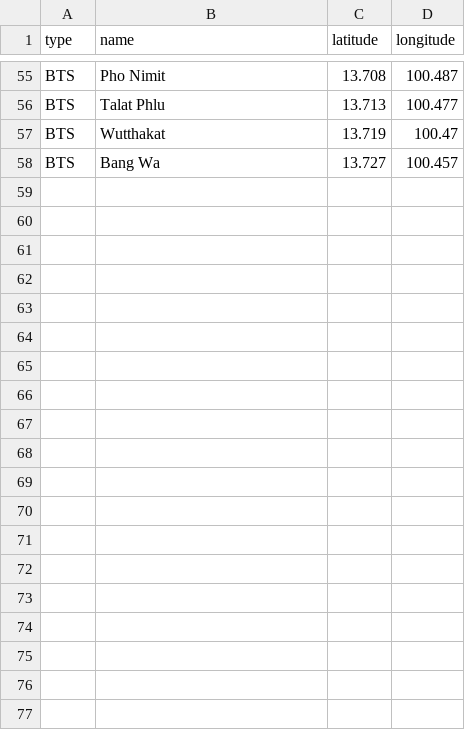
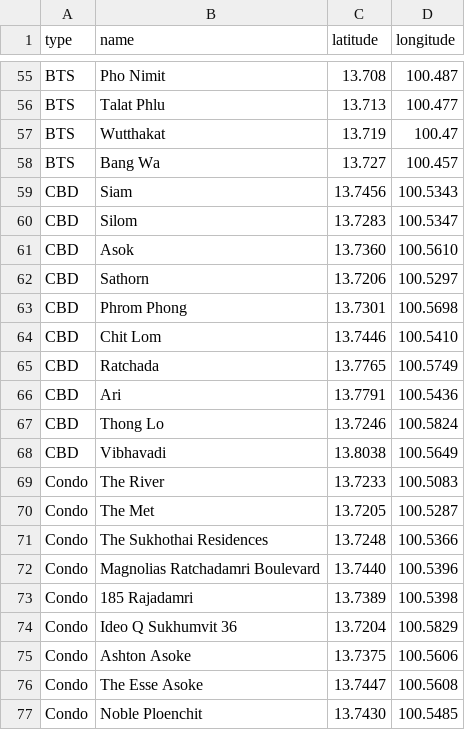
Before and after one commit to Ranviee0/senior-backend, a CSV file: data/landmarks.csv (was data/landmarks/BTS.csv), drawn as a sheet; only a part is shown, gaps mark what is left out; the diff covers the shown part only.

Commit message:
restructured data

```diff
--- a/data/landmarks/BTS.csv
+++ b/data/landmarks.csv
@@ -58 +58,20 @@ BTS,Wutthakat,13.719,100.47
 BTS,Bang Wa,13.727,100.457
+CBD,Siam,13.7456,100.5343
+CBD,Silom,13.7283,100.5347
+CBD,Asok,13.7360,100.5610
+CBD,Sathorn,13.7206,100.5297
+CBD,Phrom Phong,13.7301,100.5698
+CBD,Chit Lom,13.7446,100.5410
+CBD,Ratchada,13.7765,100.5749
+CBD,Ari,13.7791,100.5436
+CBD,Thong Lo,13.7246,100.5824
+CBD,Vibhavadi,13.8038,100.5649
+Condo,The River,13.7233,100.5083
+Condo,The Met,13.7205,100.5287
+Condo,The Sukhothai Residences,13.7248,100.5366
+Condo,Magnolias Ratchadamri Boulevard,13.7440,100.5396
+Condo,185 Rajadamri,13.7389,100.5398
+Condo,Ideo Q Sukhumvit 36,13.7204,100.5829
+Condo,Ashton Asoke,13.7375,100.5606
+Condo,The Esse Asoke,13.7447,100.5608
+Condo,Noble Ploenchit,13.7430,100.5485
```
Also changed, not shown: 31 added rows elsewhere in this file, 11 other files.
